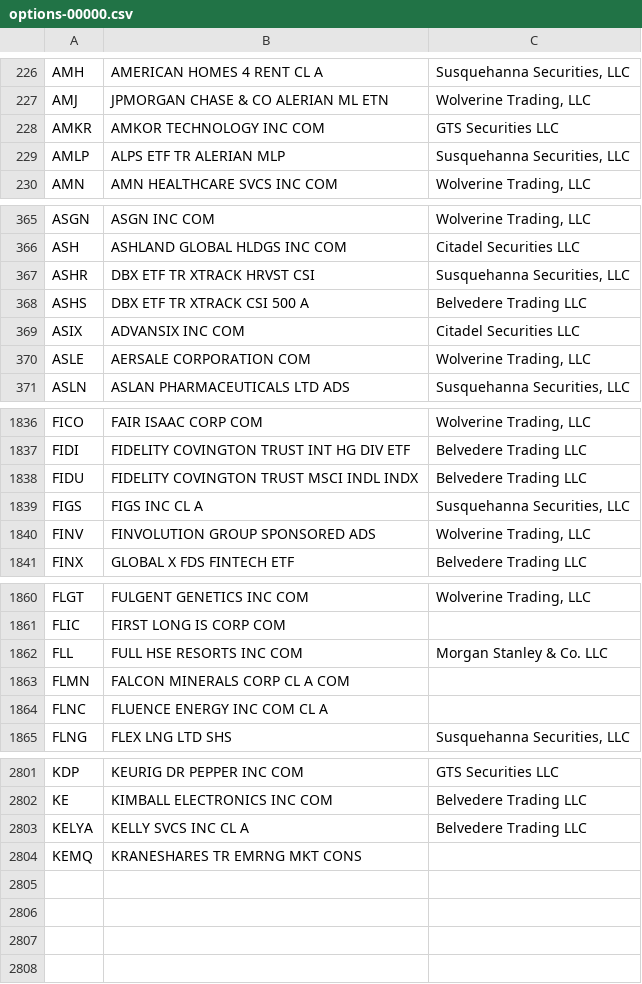
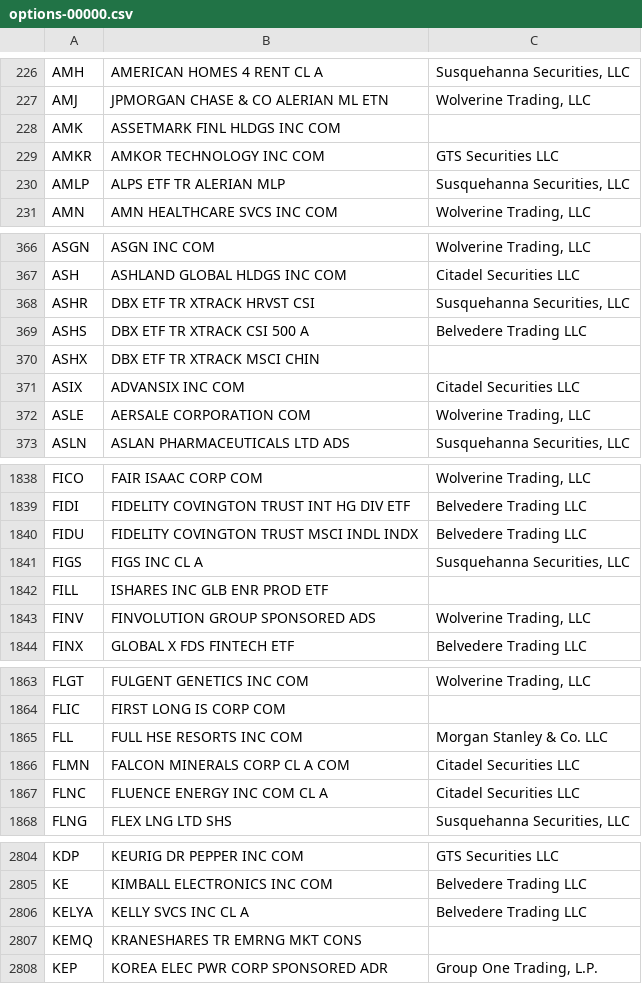
Before and after one commit to haoenhui/usa-optionable-stocks, a CSV file: options-00000.csv, drawn as a sheet; only a part is shown, gaps mark what is left out; the diff covers the shown part only.

```diff
--- a/options-00000.csv
+++ b/options-00000.csv
@@ -227,2 +227,3 @@ AMH,AMERICAN HOMES 4 RENT CL A,"Susquehanna Securities, LLC"
 AMJ,JPMORGAN CHASE & CO ALERIAN ML ETN,"Wolverine Trading, LLC"
+AMK,ASSETMARK FINL HLDGS INC COM,
 AMKR,AMKOR TECHNOLOGY INC COM,GTS Securities LLC
@@ -368,2 +369,3 @@ ASHR,DBX ETF TR XTRACK HRVST CSI,"Susquehanna Securities, LLC"
 ASHS,DBX ETF TR XTRACK CSI 500 A,Belvedere Trading LLC
+ASHX,DBX ETF TR XTRACK MSCI CHIN,
 ASIX,ADVANSIX INC COM,Citadel Securities LLC
@@ -1839,2 +1841,3 @@ FIDU,FIDELITY COVINGTON TRUST MSCI INDL INDX,Belvedere Trading LLC
 FIGS,FIGS INC CL A,"Susquehanna Securities, LLC"
+FILL,ISHARES INC GLB ENR PROD ETF,
 FINV,FINVOLUTION GROUP SPONSORED ADS,"Wolverine Trading, LLC"
@@ -1862,4 +1865,4 @@ FLIC,FIRST LONG IS CORP COM,
 FLL,FULL HSE RESORTS INC COM,Morgan Stanley & Co. LLC
-FLMN,FALCON MINERALS CORP CL A COM,
-FLNC,FLUENCE ENERGY INC COM CL A,
+FLMN,FALCON MINERALS CORP CL A COM,Citadel Securities LLC
+FLNC,FLUENCE ENERGY INC COM CL A,Citadel Securities LLC
 FLNG,FLEX LNG LTD SHS,"Susquehanna Securities, LLC"
@@ -2804 +2807,2 @@ KELYA,KELLY SVCS INC CL A,Belvedere Trading LLC
 KEMQ,KRANESHARES TR EMRNG MKT CONS,
+KEP,KOREA ELEC PWR CORP SPONSORED ADR,"Group One Trading, L.P."
```
Also changed, not shown: 7 edited cells elsewhere in this file, options-02000.csv, weekly-options-00000.csv.
